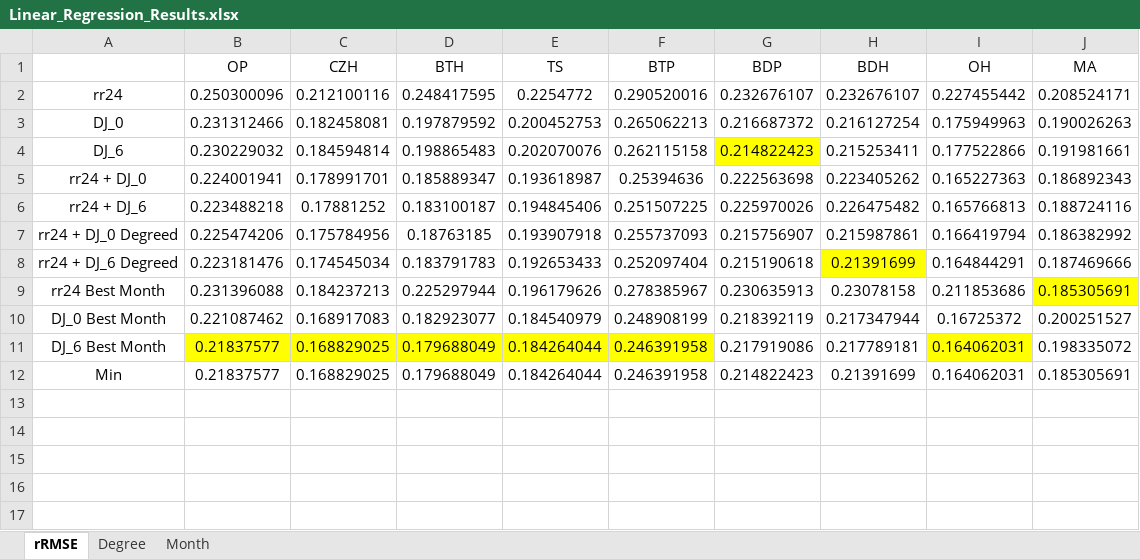
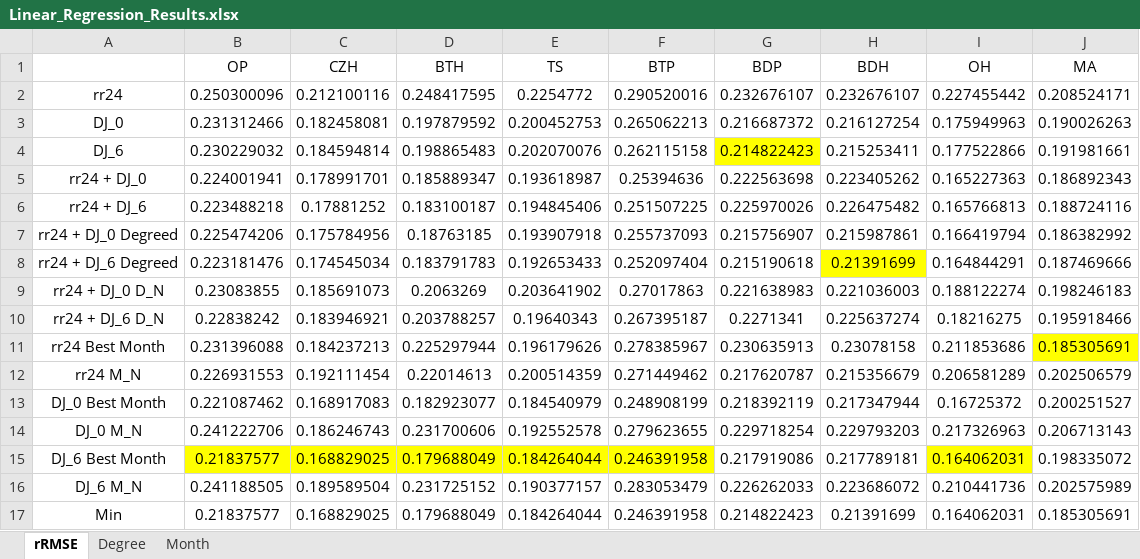
Before and after one commit to hyperplanning/HCYPPD, an Excel workbook: notebooks/Linear_Regression_Results.xlsx, sheet rRMSE, drawn as a sheet; values as stored, in another font and other column widths than the file's, no borders; the diff names each change by its address in the sheet, - before the commit and + after, or states it on an @@ line.

```diff
--- a/notebooks/Linear_Regression_Results.xlsx (sheet rRMSE)
+++ b/notebooks/Linear_Regression_Results.xlsx (sheet rRMSE)
+row 9: rr24 + DJ_0 D_N | 0.23083855 | 0.185691073 | 0.2063269 | 0.203641902 | 0.27017863 | 0.221638983 | 0.221036003 | 0.188122274 | 0.198246183
+row 10: rr24 + DJ_6 D_N | 0.22838242 | 0.183946921 | 0.203788257 | 0.19640343 | 0.267395187 | 0.2271341 | 0.225637274 | 0.18216275 | 0.195918466
+row 12: rr24 M_N | 0.226931553 | 0.192111454 | 0.22014613 | 0.200514359 | 0.271449462 | 0.217620787 | 0.215356679 | 0.206581289 | 0.202506579
+row 14: DJ_0 M_N | 0.241222706 | 0.186246743 | 0.231700606 | 0.192552578 | 0.279623655 | 0.229718254 | 0.229793203 | 0.217326963 | 0.206713143
+row 16: DJ_6 M_N | 0.241188505 | 0.189589504 | 0.231725152 | 0.190377157 | 0.283053479 | 0.226262033 | 0.223686072 | 0.210441736 | 0.202575989
```
Also changed, not shown: sheet Degree, sheet Month, 11 other files.
